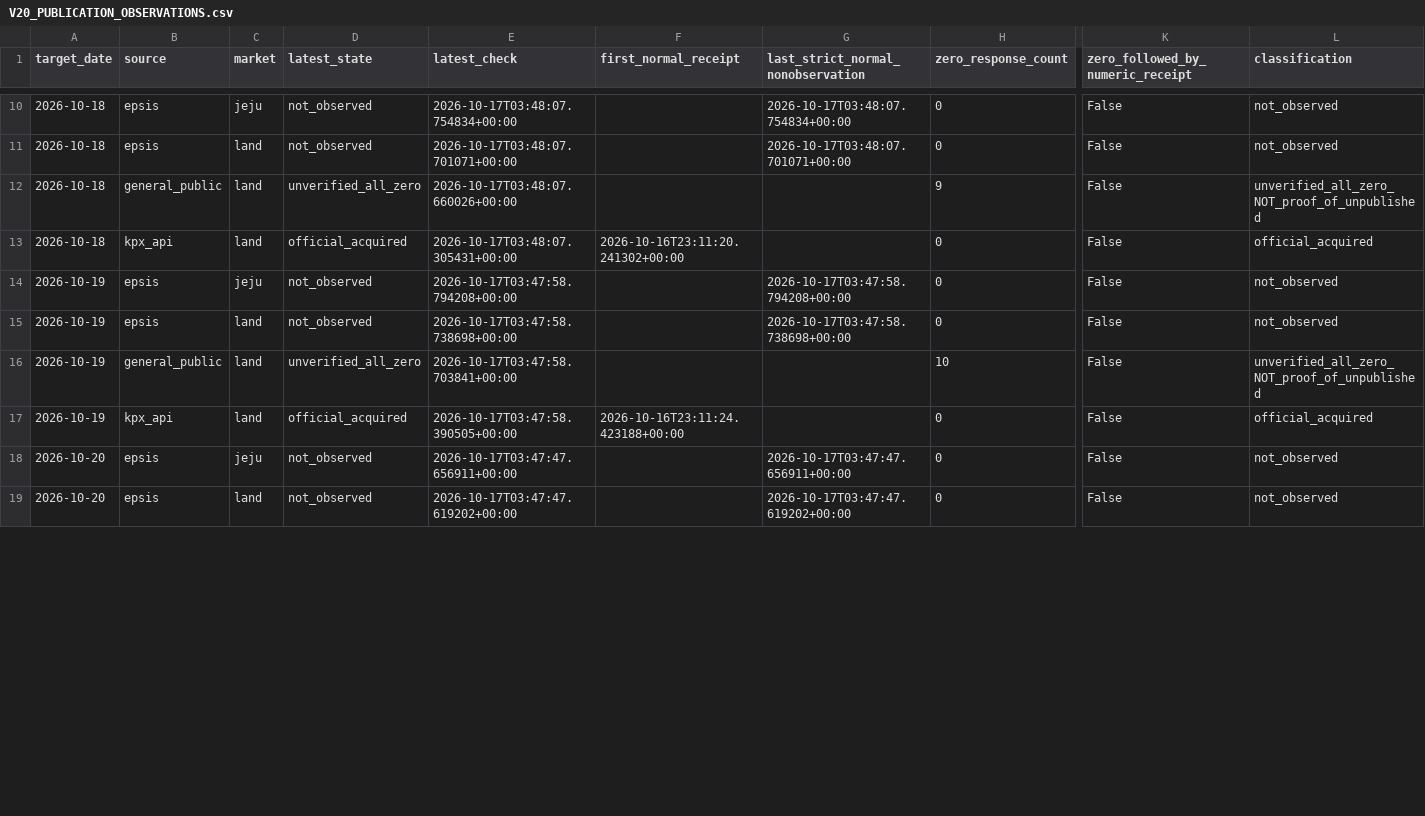
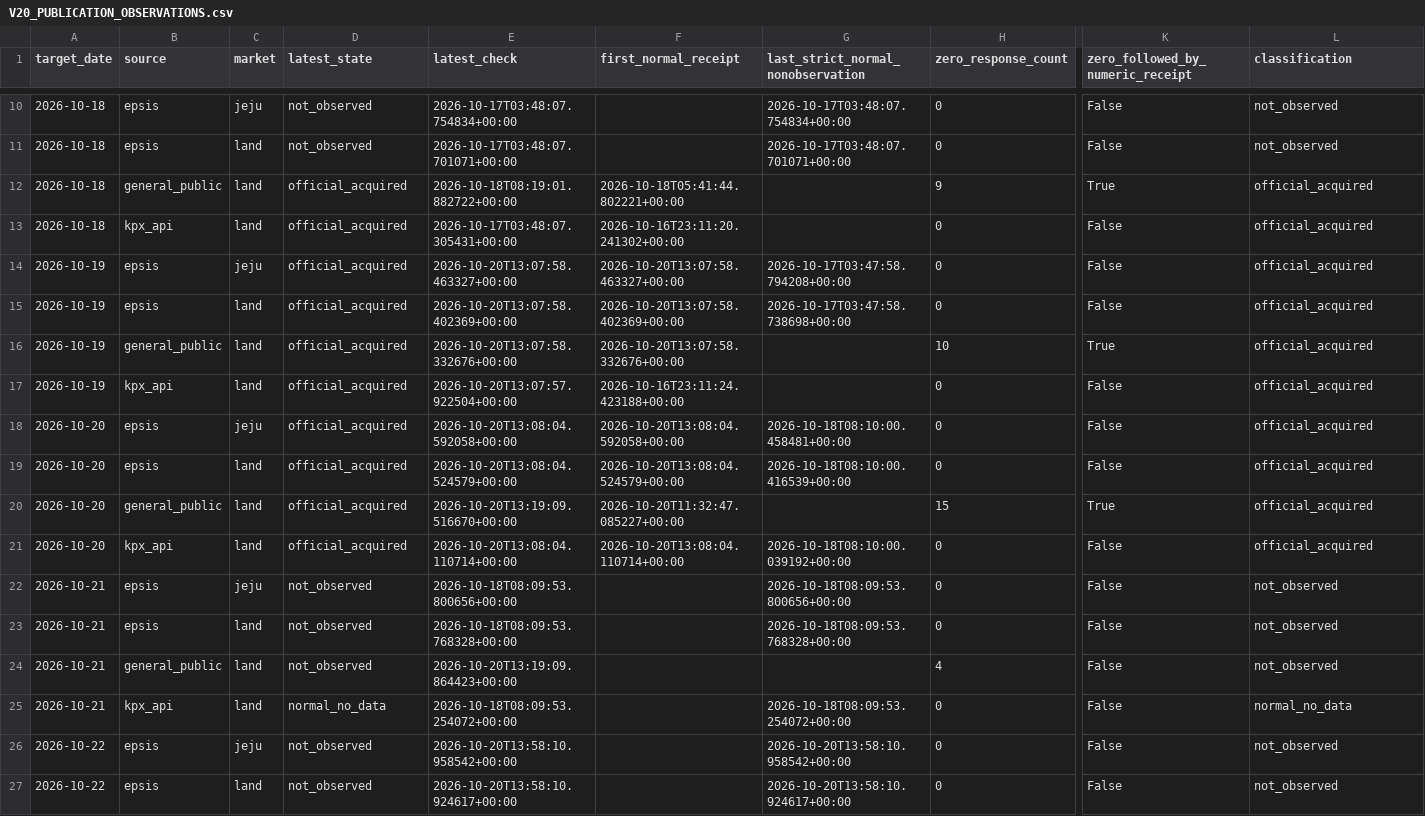
Before and after one commit to parksiwon22/gradproject, a CSV file: docs/V20_PUBLICATION_OBSERVATIONS.csv, drawn as a sheet; only a part is shown, gaps mark what is left out; addresses are those after the commit; rows hold the shown columns only; the diff covers the shown part only; the diff names each change by its address in the sheet, - before the commit and + after, or states it on an @@ line.

```diff
--- a/docs/V20_PUBLICATION_OBSERVATIONS.csv
+++ b/docs/V20_PUBLICATION_OBSERVATIONS.csv
-D12 (latest_state): unverified_all_zero
+D12 (latest_state): official_acquired
-E12 (latest_check): 2026-10-17T03:48:07.660026+00:00
+E12 (latest_check): 2026-10-18T08:19:01.882722+00:00
-F12 (first_normal_receipt): (empty)
+F12 (first_normal_receipt): 2026-10-18T05:41:44.802221+00:00
-K12 (zero_followed_by_numeric_receipt): False
+K12 (zero_followed_by_numeric_receipt): True
-L12 (classification): unverified_all_zero_NOT_proof_of_unpublished
+L12 (classification): official_acquired
-D14:D15 (latest_state): not_observed
+D14:D15 (latest_state): official_acquired
-E14 (latest_check): 2026-10-17T03:47:58.794208+00:00
+E14 (latest_check): 2026-10-20T13:07:58.463327+00:00
-F14 (first_normal_receipt): (empty)
+F14 (first_normal_receipt): 2026-10-20T13:07:58.463327+00:00
-L14:L15 (classification): not_observed
+L14:L15 (classification): official_acquired
-E15 (latest_check): 2026-10-17T03:47:58.738698+00:00
+E15 (latest_check): 2026-10-20T13:07:58.402369+00:00
-F15 (first_normal_receipt): (empty)
+F15 (first_normal_receipt): 2026-10-20T13:07:58.402369+00:00
-D16 (latest_state): unverified_all_zero
+D16 (latest_state): official_acquired
-E16 (latest_check): 2026-10-17T03:47:58.703841+00:00
+E16 (latest_check): 2026-10-20T13:07:58.332676+00:00
-F16 (first_normal_receipt): (empty)
+F16 (first_normal_receipt): 2026-10-20T13:07:58.332676+00:00
-K16 (zero_followed_by_numeric_receipt): False
+K16 (zero_followed_by_numeric_receipt): True
-L16 (classification): unverified_all_zero_NOT_proof_of_unpublished
+L16 (classification): official_acquired
-E17 (latest_check): 2026-10-17T03:47:58.390505+00:00
+E17 (latest_check): 2026-10-20T13:07:57.922504+00:00
+row 18: 2026-10-20 | epsis | jeju | official_acquired | 2026-10-20T13:08:04.592058+00:00 | 2026-10-20T13:08:04.592058+00:00 | 2026-10-18T08:10:00.458481+00:00 | 0 | False | official_acquired
+row 19: 2026-10-20 | epsis | land | official_acquired | 2026-10-20T13:08:04.524579+00:00 | 2026-10-20T13:08:04.524579+00:00 | 2026-10-18T08:10:00.416539+00:00 | 0 | False | official_acquired
+row 20: 2026-10-20 | general_public | land | official_acquired | 2026-10-20T13:19:09.516670+00:00 | 2026-10-20T11:32:47.085227+00:00 |  | 15 | True | official_acquired
+row 21: 2026-10-20 | kpx_api | land | official_acquired | 2026-10-20T13:08:04.110714+00:00 | 2026-10-20T13:08:04.110714+00:00 | 2026-10-18T08:10:00.039192+00:00 | 0 | False | official_acquired
-A22 (target_date): 2026-10-20
+A22 (target_date): 2026-10-21
-E22 (latest_check): 2026-10-17T03:47:47.656911+00:00
+E22 (latest_check): 2026-10-18T08:09:53.800656+00:00
-G22: 2026-10-17T03:47:47.656911+00:00
+G22: 2026-10-18T08:09:53.800656+00:00
+row 23: 2026-10-21 | epsis | land | not_observed | 2026-10-18T08:09:53.768328+00:00 |  | 2026-10-18T08:09:53.768328+00:00 | 0 | False | not_observed
+row 24: 2026-10-21 | general_public | land | not_observed | 2026-10-20T13:19:09.864423+00:00 |  |  | 4 | False | not_observed
+row 25: 2026-10-21 | kpx_api | land | normal_no_data | 2026-10-18T08:09:53.254072+00:00 |  | 2026-10-18T08:09:53.254072+00:00 | 0 | False | normal_no_data
+row 26: 2026-10-22 | epsis | jeju | not_observed | 2026-10-20T13:58:10.958542+00:00 |  | 2026-10-20T13:58:10.958542+00:00 | 0 | False | not_observed
-A27 (target_date): 2026-10-20
+A27 (target_date): 2026-10-22
-E27 (latest_check): 2026-10-17T03:47:47.619202+00:00
+E27 (latest_check): 2026-10-20T13:58:10.924617+00:00
-G27: 2026-10-17T03:47:47.619202+00:00
+G27: 2026-10-20T13:58:10.924617+00:00
```
Also changed, not shown: 4 added rows and 7 edited cells elsewhere in this file, docs/V20_MODEL_COMPARISON.csv, 6 other files.
